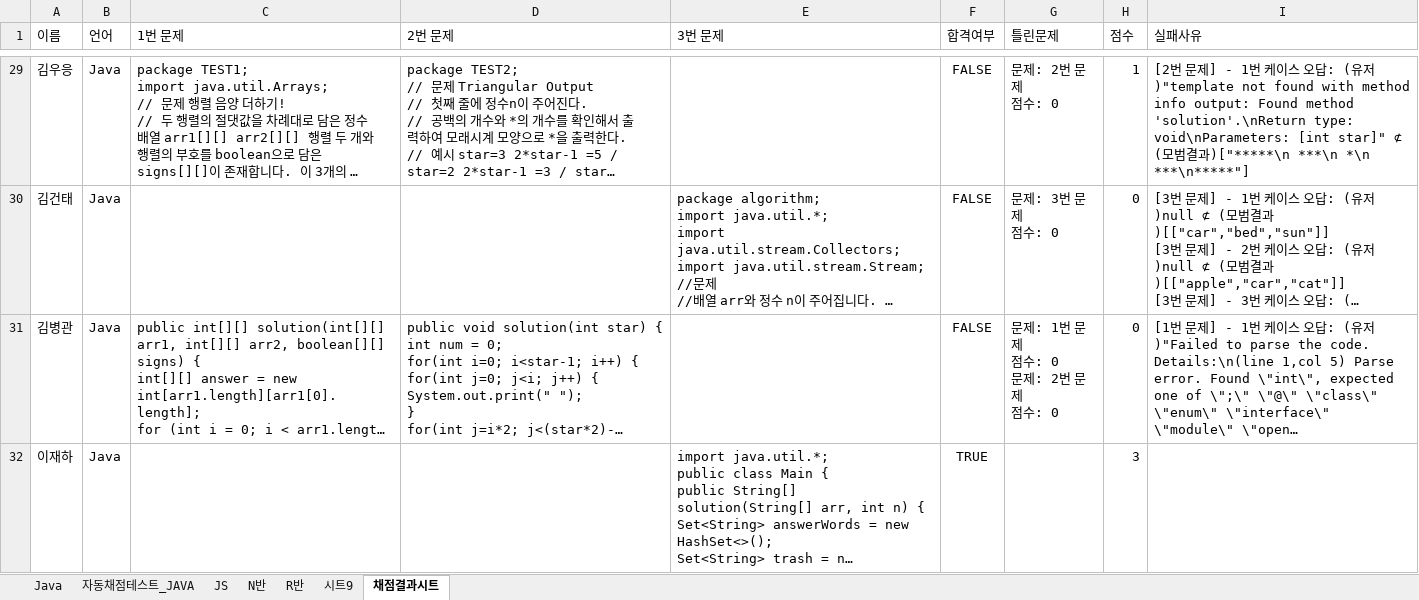
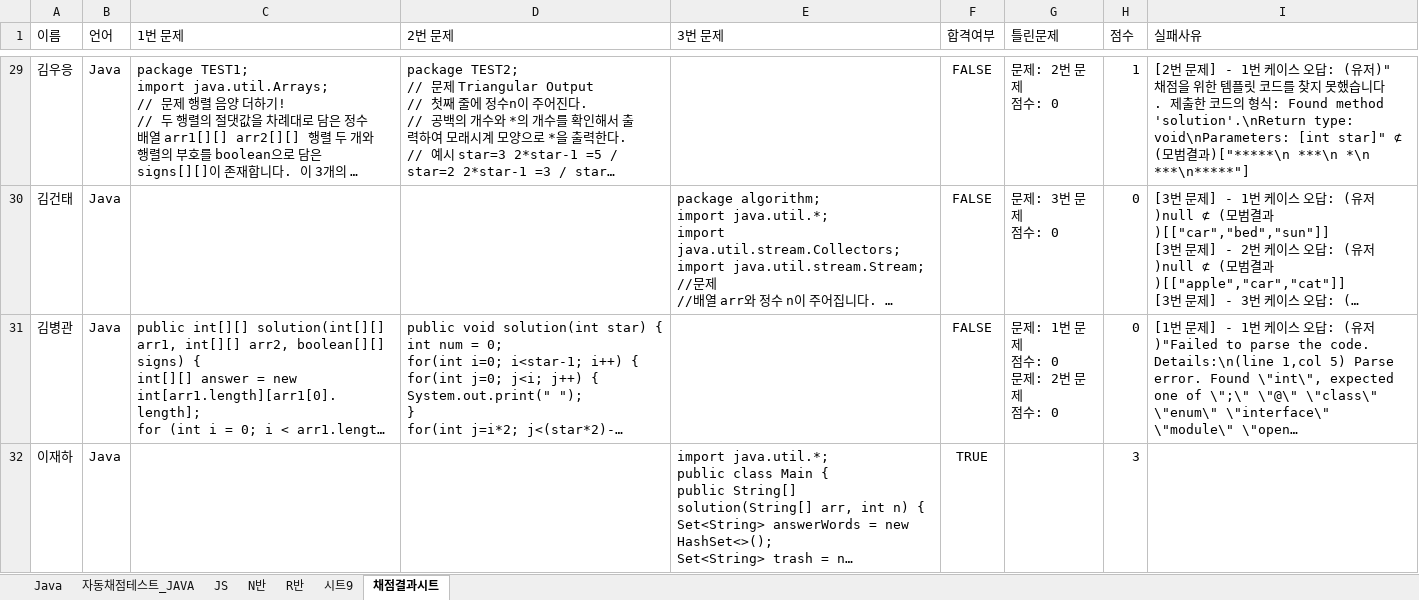
Before and after one commit to hanghae-99/scoring-automation, an Excel workbook: java답안예시01.xlsx, sheet 채점결과시트, drawn as a sheet; only a part is shown, gaps mark what is left out; long unchanged cells end in …; values as stored, in another font and other column widths than the file's, no borders; the diff covers the shown part only; the diff names each change by its address in the sheet, - before the commit and + after, or states it on an @@ line.

Commit message:
add: 파일로 MethodExtractor-1.0-SNAPSHOT.jar 에 입력값 전달

```diff
--- a/java답안예시01.xlsx (sheet 채점결과시트)
+++ b/java답안예시01.xlsx (sheet 채점결과시트)
-I29 (실패사유): …유저)"template not found with method info output: Found method…
+I29 (실패사유): …유저)"채점을 위한 템플릿 코드를 찾지 못했습니다. 제출한 코드의 형식: Found method…
```
Also changed, not shown: 27 edited cells elsewhere in this sheet, 2 other files.
